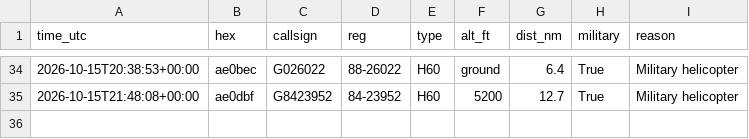
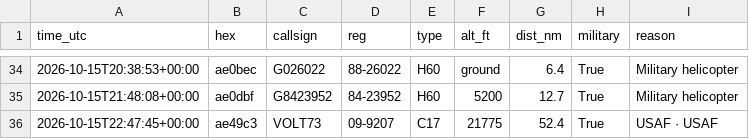
Before and after one commit to kkozinski11/aircraft-alerts, a CSV file: aircraft_log.csv, drawn as a sheet; only a part is shown, gaps mark what is left out.

```diff
--- a/aircraft_log.csv
+++ b/aircraft_log.csv
@@ -35 +35,2 @@ time_utc,hex,callsign,reg,type,alt_ft,dist_nm,military,reason
 2026-10-15T21:48:08+00:00,ae0dbf,G8423952,84-23952,H60,5200,12.7,True,Military helicopter
+2026-10-15T22:47:45+00:00,ae49c3,VOLT73,09-9207,C17,21775,52.4,True,USAF · USAF
```
Also changed, not shown: 1 other file.
